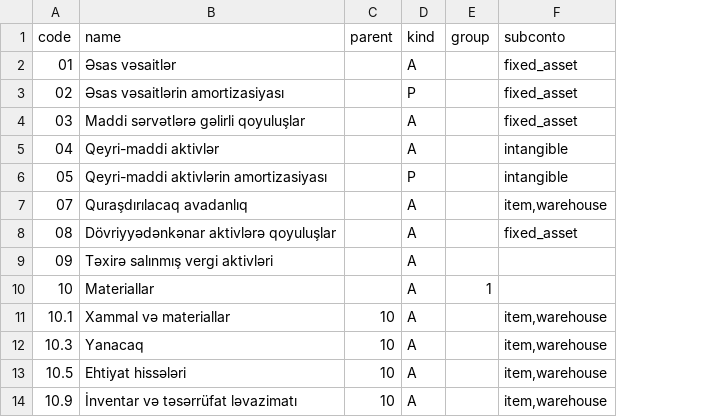
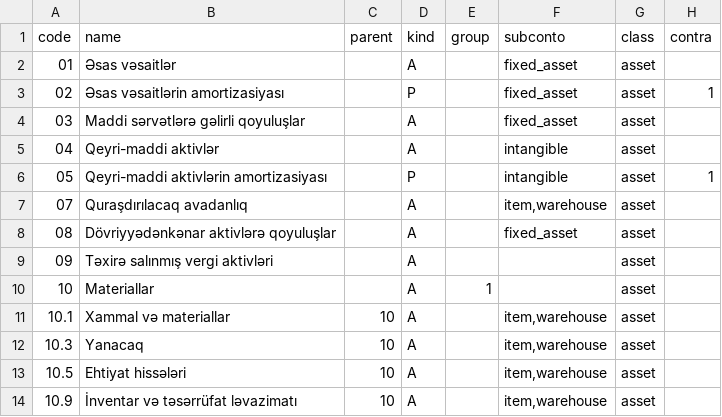
Before and after one commit to zaurww/modern-gl, a CSV file: src/modern_gl/infrastructure/templates/chart_1c77_az.csv, drawn as a sheet; only a part is shown; the diff names each change by its address in the sheet, - before the commit and + after, or states it on an @@ line.

```diff
--- a/src/modern_gl/infrastructure/templates/chart_1c77_az.csv
+++ b/src/modern_gl/infrastructure/templates/chart_1c77_az.csv
+column G (class), rows 2-14: all asset
+column H (contra), rows 3-6: 1 |  |  | 1
```
Also changed, not shown: src/modern_gl/infrastructure/templates/chart_1c77_ru.csv, 12 other files.
